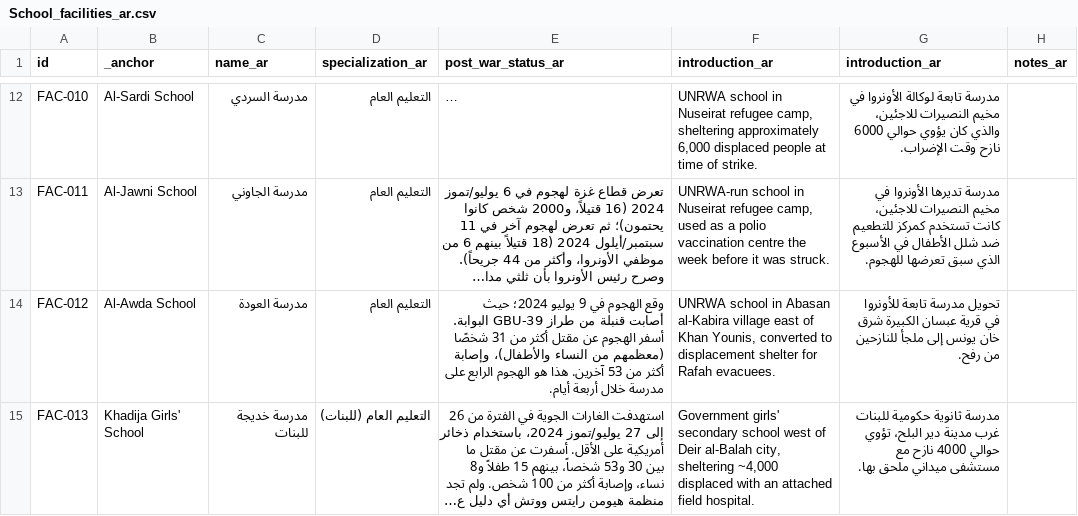
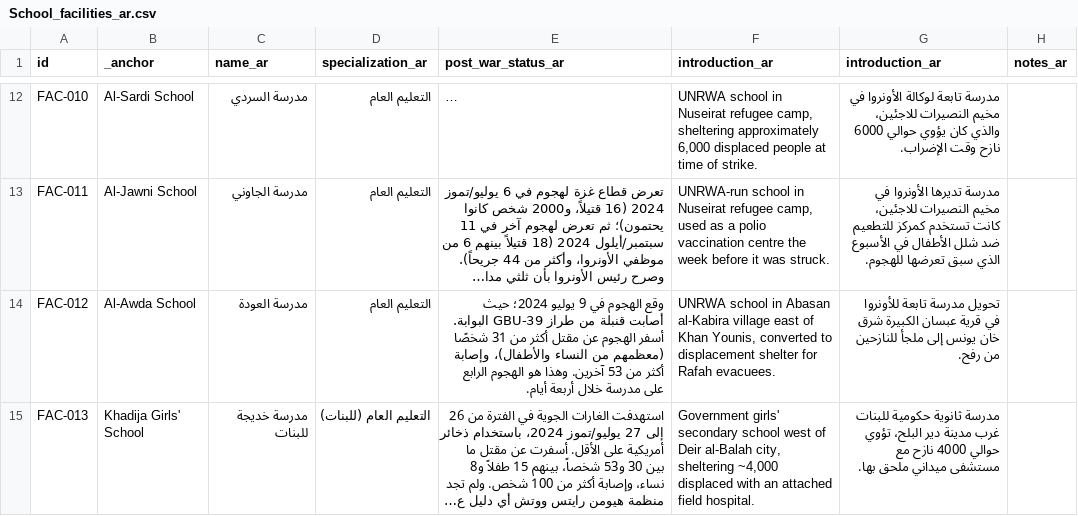
Before and after one commit to PalGenoPedia/PalGenoPedia, a CSV file: Pages/War_Crimes_Stats/stat-schools-attacked/School_facilities_ar.csv, drawn as a sheet; only a part is shown, gaps mark what is left out; long unchanged cells end in …; the diff covers the shown part only; the diff names each change by its address in the sheet, - before the commit and + after, or states it on an @@ line.

Commit message:
auto: update School_facilities_ar.csv [2026-09-15T10:22:06.806Z]

```diff
--- a/Pages/War_Crimes_Stats/stat-schools-attacked/School_facilities_ar.csv
+++ b/Pages/War_Crimes_Stats/stat-schools-attacked/School_facilities_ar.csv
-E14 (post_war_status_ar): …53 آخرين. هذا هو الهجوم…
+E14 (post_war_status_ar): …53 آخرين. وهذا هو الهجوم…
```
Also changed, not shown: 1 edited cell elsewhere in this file.
